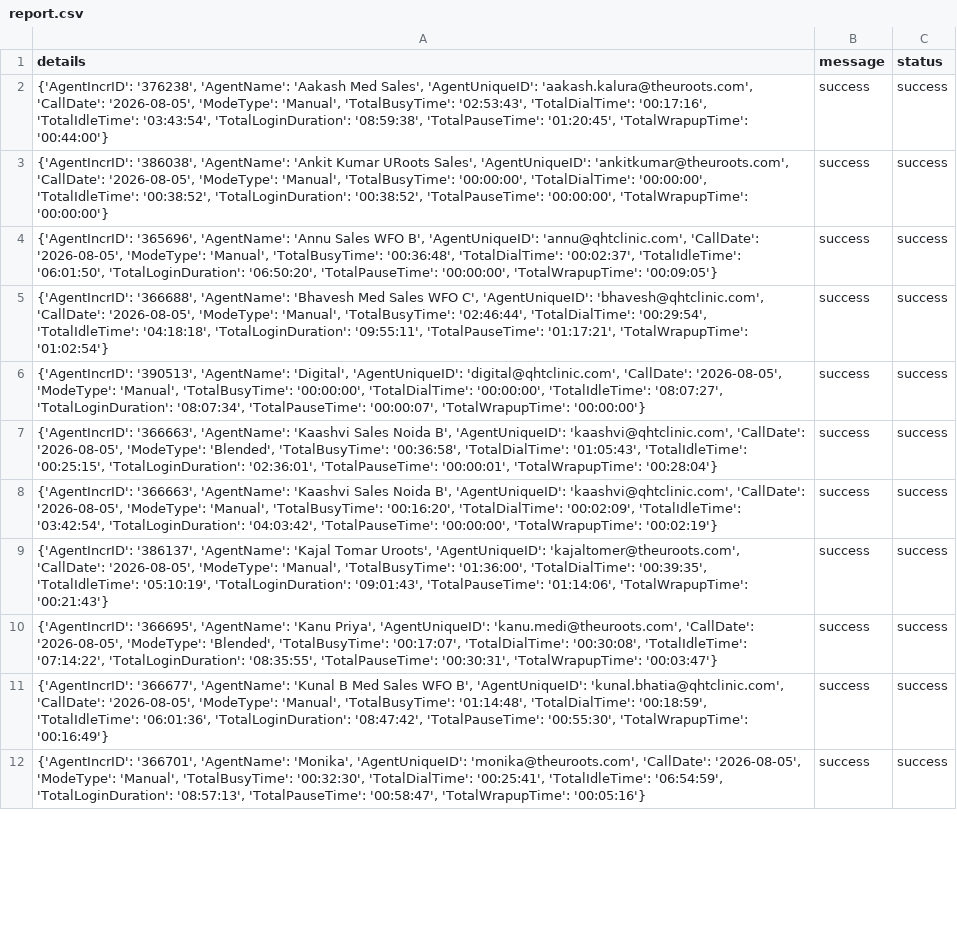
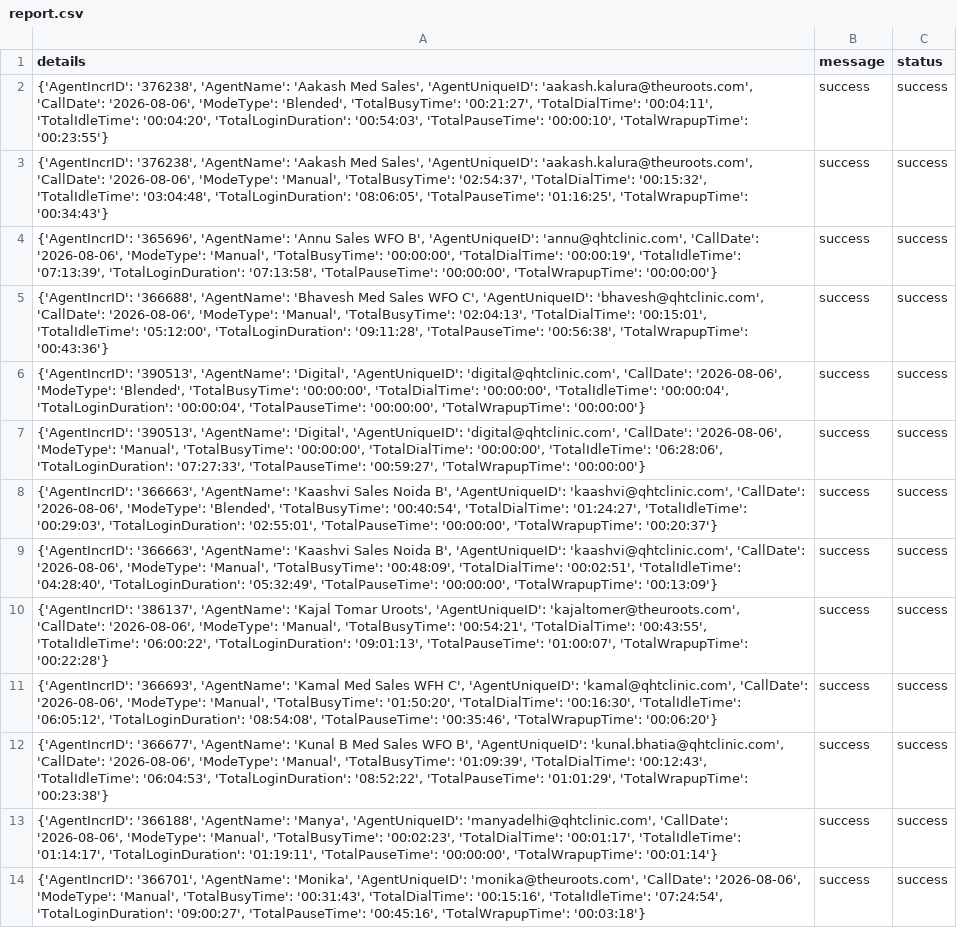
Before and after one commit to John-Cena-DEV/ozonetel_agents, a CSV file: report.csv, drawn as a sheet; only a part is shown; addresses are those after the commit; the diff covers the shown part only; the diff names each change by its address in the sheet, - before the commit and + after, or states it on an @@ line.

```diff
--- a/report.csv
+++ b/report.csv
-A2 (details): …'aakash.kalura@theuroots.com', 'CallDate': '2026-08-05', 'ModeType': 'Manual', 'TotalBusyTime': '02:53:43', 'TotalDialTime': '00:17:16', 'TotalIdleTime': '03:43:54', 'TotalLoginDuration': '08:59:38', 'TotalPauseTime': '01:20:45', 'TotalWrapupTime': '00:44:00'}
+A2 (details): …'aakash.kalura@theuroots.com', 'CallDate': '2026-08-06', 'ModeType': 'Blended', 'TotalBusyTime': '00:21:27', 'TotalDialTime': '00:04:11', 'TotalIdleTime': '00:04:20', 'TotalLoginDuration': '00:54:03', 'TotalPauseTime': '00:00:10', 'TotalWrapupTime': '00:23:55'}
-A3 (details): {'AgentIncrID': '386038', 'AgentName': 'Ankit Kumar URoots Sales', 'AgentUniqueID': 'ankitkumar@theuroots.com', 'CallDate': '2026-08-05', 'ModeType': 'Manual', 'TotalBusyTime': '00:00:00', 'TotalDialTime': '00:00:00', 'TotalIdleTime': '00:38:52', 'TotalLoginDuration': '00:38:52', 'TotalPauseTime': '00:00:00', 'TotalWrapupTime': '00:00:00'}
+A3 (details): {'AgentIncrID': '376238', 'AgentName': 'Aakash Med Sales', 'AgentUniqueID': 'aakash.kalura@theuroots.com', 'CallDate': '2026-08-06', 'ModeType': 'Manual', 'TotalBusyTime': '02:54:37', 'TotalDialTime': '00:15:32', 'TotalIdleTime': '03:04:48', 'TotalLoginDuration': '08:06:05', 'TotalPauseTime': '01:16:25', 'TotalWrapupTime': '00:34:43'}
-A4 (details): …'annu@qhtclinic.com', 'CallDate': '2026-08-05', 'ModeType': 'Manual', 'TotalBusyTime': '00:36:48', 'TotalDialTime': '00:02:37', 'TotalIdleTime': '06:01:50', 'TotalLoginDuration': '06:50:20', 'TotalPauseTime': '00:00:00', 'TotalWrapupTime': '00:09:05'}
+A4 (details): …'annu@qhtclinic.com', 'CallDate': '2026-08-06', 'ModeType': 'Manual', 'TotalBusyTime': '00:00:00', 'TotalDialTime': '00:00:19', 'TotalIdleTime': '07:13:39', 'TotalLoginDuration': '07:13:58', 'TotalPauseTime': '00:00:00', 'TotalWrapupTime': '00:00:00'}
-A5 (details): …'bhavesh@qhtclinic.com', 'CallDate': '2026-08-05', 'ModeType': 'Manual', 'TotalBusyTime': '02:46:44', 'TotalDialTime': '00:29:54', 'TotalIdleTime': '04:18:18', 'TotalLoginDuration': '09:55:11', 'TotalPauseTime': '01:17:21', 'TotalWrapupTime': '01:02:54'}
+A5 (details): …'bhavesh@qhtclinic.com', 'CallDate': '2026-08-06', 'ModeType': 'Manual', 'TotalBusyTime': '02:04:13', 'TotalDialTime': '00:15:01', 'TotalIdleTime': '05:12:00', 'TotalLoginDuration': '09:11:28', 'TotalPauseTime': '00:56:38', 'TotalWrapupTime': '00:43:36'}
-A6 (details): …'digital@qhtclinic.com', 'CallDate': '2026-08-05', 'ModeType': 'Manual', 'TotalBusyTime': '00:00:00', 'TotalDialTime': '00:00:00', 'TotalIdleTime': '08:07:27', 'TotalLoginDuration': '08:07:34', 'TotalPauseTime': '00:00:07', 'TotalWrapupTime': '00:00:00'}
+A6 (details): …'digital@qhtclinic.com', 'CallDate': '2026-08-06', 'ModeType': 'Blended', 'TotalBusyTime': '00:00:00', 'TotalDialTime': '00:00:00', 'TotalIdleTime': '00:00:04', 'TotalLoginDuration': '00:00:04', 'TotalPauseTime': '00:00:00', 'TotalWrapupTime': '00:00:00'}
+row 7: {'AgentIncrID': '390513', 'AgentName': 'Digital', 'AgentUniqueID': 'digital@qhtclinic.com', 'CallDate': '2026-08-06', 'ModeType': 'Manual', 'TotalBusyTime': '00:00:00', 'TotalDialTime': '00:00:00', 'TotalIdleTime': '06:28:06', 'TotalLoginDuration': '07:27:33', 'TotalPauseTime': '00:59:27', 'TotalWrapupTime': '00:00:00'} | success | success
-A8 (details): …'kaashvi@qhtclinic.com', 'CallDate': '2026-08-05', 'ModeType': 'Blended', 'TotalBusyTime': '00:36:58', 'TotalDialTime': '01:05:43', 'TotalIdleTime': '00:25:15', 'TotalLoginDuration': '02:36:01', 'TotalPauseTime': '00:00:01', 'TotalWrapupTime': '00:28:04'}
+A8 (details): …'kaashvi@qhtclinic.com', 'CallDate': '2026-08-06', 'ModeType': 'Blended', 'TotalBusyTime': '00:40:54', 'TotalDialTime': '01:24:27', 'TotalIdleTime': '00:29:03', 'TotalLoginDuration': '02:55:01', 'TotalPauseTime': '00:00:00', 'TotalWrapupTime': '00:20:37'}
-A9 (details): …'kaashvi@qhtclinic.com', 'CallDate': '2026-08-05', 'ModeType': 'Manual', 'TotalBusyTime': '00:16:20', 'TotalDialTime': '00:02:09', 'TotalIdleTime': '03:42:54', 'TotalLoginDuration': '04:03:42', 'TotalPauseTime': '00:00:00', 'TotalWrapupTime': '00:02:19'}
+A9 (details): …'kaashvi@qhtclinic.com', 'CallDate': '2026-08-06', 'ModeType': 'Manual', 'TotalBusyTime': '00:48:09', 'TotalDialTime': '00:02:51', 'TotalIdleTime': '04:28:40', 'TotalLoginDuration': '05:32:49', 'TotalPauseTime': '00:00:00', 'TotalWrapupTime': '00:13:09'}
-A10 (details): …'kajaltomer@theuroots.com', 'CallDate': '2026-08-05', 'ModeType': 'Manual', 'TotalBusyTime': '01:36:00', 'TotalDialTime': '00:39:35', 'TotalIdleTime': '05:10:19', 'TotalLoginDuration': '09:01:43', 'TotalPauseTime': '01:14:06', 'TotalWrapupTime': '00:21:43'}
+A10 (details): …'kajaltomer@theuroots.com', 'CallDate': '2026-08-06', 'ModeType': 'Manual', 'TotalBusyTime': '00:54:21', 'TotalDialTime': '00:43:55', 'TotalIdleTime': '06:00:22', 'TotalLoginDuration': '09:01:13', 'TotalPauseTime': '01:00:07', 'TotalWrapupTime': '00:22:28'}
-A11 (details): {'AgentIncrID': '366695', 'AgentName': 'Kanu Priya', 'AgentUniqueID': 'kanu.medi@theuroots.com', 'CallDate': '2026-08-05', 'ModeType': 'Blended', 'TotalBusyTime': '00:17:07', 'TotalDialTime': '00:30:08', 'TotalIdleTime': '07:14:22', 'TotalLoginDuration': '08:35:55', 'TotalPauseTime': '00:30:31', 'TotalWrapupTime': '00:03:47'}
+A11 (details): {'AgentIncrID': '366693', 'AgentName': 'Kamal Med Sales WFH C', 'AgentUniqueID': 'kamal@qhtclinic.com', 'CallDate': '2026-08-06', 'ModeType': 'Manual', 'TotalBusyTime': '01:50:20', 'TotalDialTime': '00:16:30', 'TotalIdleTime': '06:05:12', 'TotalLoginDuration': '08:54:08', 'TotalPauseTime': '00:35:46', 'TotalWrapupTime': '00:06:20'}
-A12 (details): …'kunal.bhatia@qhtclinic.com', 'CallDate': '2026-08-05', 'ModeType': 'Manual', 'TotalBusyTime': '01:14:48', 'TotalDialTime': '00:18:59', 'TotalIdleTime': '06:01:36', 'TotalLoginDuration': '08:47:42', 'TotalPauseTime': '00:55:30', 'TotalWrapupTime': '00:16:49'}
+A12 (details): …'kunal.bhatia@qhtclinic.com', 'CallDate': '2026-08-06', 'ModeType': 'Manual', 'TotalBusyTime': '01:09:39', 'TotalDialTime': '00:12:43', 'TotalIdleTime': '06:04:53', 'TotalLoginDuration': '08:52:22', 'TotalPauseTime': '01:01:29', 'TotalWrapupTime': '00:23:38'}
+row 13: {'AgentIncrID': '366188', 'AgentName': 'Manya', 'AgentUniqueID': 'manyadelhi@qhtclinic.com', 'CallDate': '2026-08-06', 'ModeType': 'Manual', 'TotalBusyTime': '00:02:23', 'TotalDialTime': '00:01:17', 'TotalIdleTime': '01:14:17', 'TotalLoginDuration': '01:19:11', 'TotalPauseTime': '00:00:00', 'TotalWrapupTime': '00:01:14'} | success | success
-A14 (details): …'monika@theuroots.com', 'CallDate': '2026-08-05', 'ModeType': 'Manual', 'TotalBusyTime': '00:32:30', 'TotalDialTime': '00:25:41', 'TotalIdleTime': '06:54:59', 'TotalLoginDuration': '08:57:13', 'TotalPauseTime': '00:58:47', 'TotalWrapupTime': '00:05:16'}
+A14 (details): …'monika@theuroots.com', 'CallDate': '2026-08-06', 'ModeType': 'Manual', 'TotalBusyTime': '00:31:43', 'TotalDialTime': '00:15:16', 'TotalIdleTime': '07:24:54', 'TotalLoginDuration': '09:00:27', 'TotalPauseTime': '00:45:16', 'TotalWrapupTime': '00:03:18'}
```
Also changed, not shown: 1 removed row and 12 edited cells elsewhere in this file.
